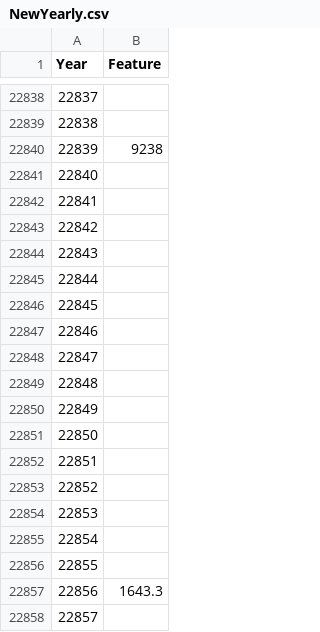
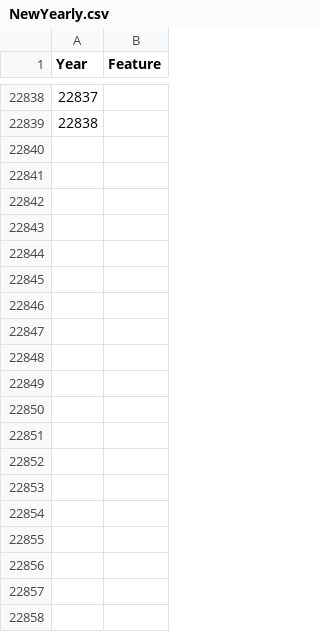
Before and after one commit to k0305916/MachineLearning, a CSV file: data/M4DataSet/NewYearly.csv, drawn as a sheet; only a part is shown, gaps mark what is left out; the diff covers the shown part only; the diff names each change by its address in the sheet, - before the commit and + after, or states it on an @@ line.

```diff
--- a/data/M4DataSet/NewYearly.csv
+++ b/data/M4DataSet/NewYearly.csv
-row 22840: 22839 | 9238
-row 22841: 22840
-row 22842: 22841
-row 22843: 22842
-row 22844: 22843
-row 22845: 22844
-row 22846: 22845
-row 22847: 22846
-row 22848: 22847
-row 22849: 22848
-row 22850: 22849
-row 22851: 22850
-row 22852: 22851
-row 22853: 22852
-row 22854: 22853
-row 22855: 22854
-row 22856: 22855
-row 22857: 22856 | 1643.3
-row 22858: 22857
```
Also changed, not shown: 143 removed rows elsewhere in this file, 4 other files.
